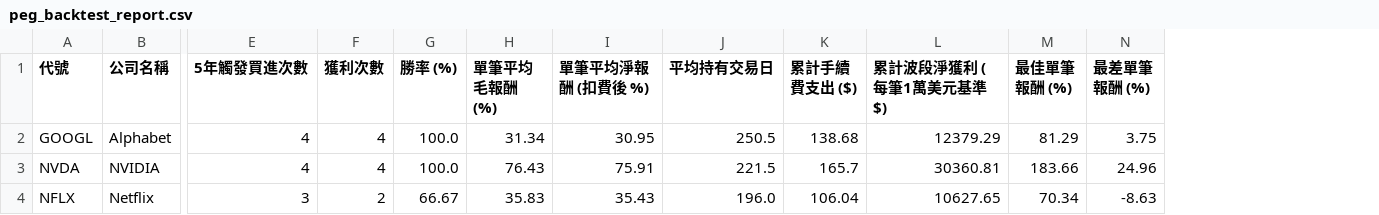
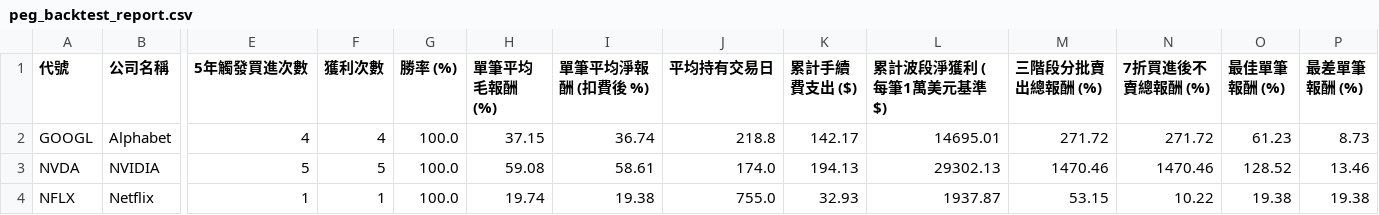
Before and after one commit to Weichen5700/us-stock-peg-tracker, a CSV file: peg_backtest_report.csv, drawn as a sheet; only a part is shown, gaps mark what is left out; addresses are those after the commit; the diff covers the shown part only; the diff names each change by its address in the sheet, - before the commit and + after, or states it on an @@ line.

```diff
--- a/peg_backtest_report.csv
+++ b/peg_backtest_report.csv
+column M (三階段分批賣出總報酬 (%)), rows 2-4: 271.72 | 1470.46 | 53.15
+column N (7折買進後不賣總報酬 (%)), rows 2-4: 271.72 | 1470.46 | 10.22
-H2 (單筆平均毛報酬 (%)): 31.34
+H2 (單筆平均毛報酬 (%)): 37.15
-I2 (單筆平均淨報酬 (扣費後 %)): 30.95
+I2 (單筆平均淨報酬 (扣費後 %)): 36.74
-J2 (平均持有交易日): 250.5
+J2 (平均持有交易日): 218.8
-K2 (累計手續費支出 ($)): 138.68
+K2 (累計手續費支出 ($)): 142.17
-L2 (累計波段淨獲利 (每筆1萬美元基準 $)): 12379.29
+L2 (累計波段淨獲利 (每筆1萬美元基準 $)): 14695.01
-O2 (最佳單筆報酬 (%)): 81.29
+O2 (最佳單筆報酬 (%)): 61.23
-P2 (最差單筆報酬 (%)): 3.75
+P2 (最差單筆報酬 (%)): 8.73
-E3 (5年觸發買進次數): 4
+E3 (5年觸發買進次數): 5
-F3 (獲利次數): 4
+F3 (獲利次數): 5
-H3 (單筆平均毛報酬 (%)): 76.43
+H3 (單筆平均毛報酬 (%)): 59.08
-I3 (單筆平均淨報酬 (扣費後 %)): 75.91
+I3 (單筆平均淨報酬 (扣費後 %)): 58.61
-J3 (平均持有交易日): 221.5
+J3 (平均持有交易日): 174.0
-K3 (累計手續費支出 ($)): 165.7
+K3 (累計手續費支出 ($)): 194.13
-L3 (累計波段淨獲利 (每筆1萬美元基準 $)): 30360.81
+L3 (累計波段淨獲利 (每筆1萬美元基準 $)): 29302.13
-O3 (最佳單筆報酬 (%)): 183.66
+O3 (最佳單筆報酬 (%)): 128.52
-P3 (最差單筆報酬 (%)): 24.96
+P3 (最差單筆報酬 (%)): 13.46
-E4 (5年觸發買進次數): 3
+E4 (5年觸發買進次數): 1
-F4 (獲利次數): 2
+F4 (獲利次數): 1
-G4 (勝率 (%)): 66.67
+G4 (勝率 (%)): 100.0
-H4 (單筆平均毛報酬 (%)): 35.83
+H4 (單筆平均毛報酬 (%)): 19.74
-I4 (單筆平均淨報酬 (扣費後 %)): 35.43
+I4 (單筆平均淨報酬 (扣費後 %)): 19.38
-J4 (平均持有交易日): 196.0
+J4 (平均持有交易日): 755.0
-K4 (累計手續費支出 ($)): 106.04
+K4 (累計手續費支出 ($)): 32.93
-L4 (累計波段淨獲利 (每筆1萬美元基準 $)): 10627.65
+L4 (累計波段淨獲利 (每筆1萬美元基準 $)): 1937.87
-O4 (最佳單筆報酬 (%)): 70.34
+O4 (最佳單筆報酬 (%)): 19.38
-P4 (最差單筆報酬 (%)): -8.63
+P4 (最差單筆報酬 (%)): 19.38
```
Also changed, not shown: 124 edited cells elsewhere in this file, history_snapshots/weekly_summary_log.csv, peg_backtest_trades.csv, 9 other files.
